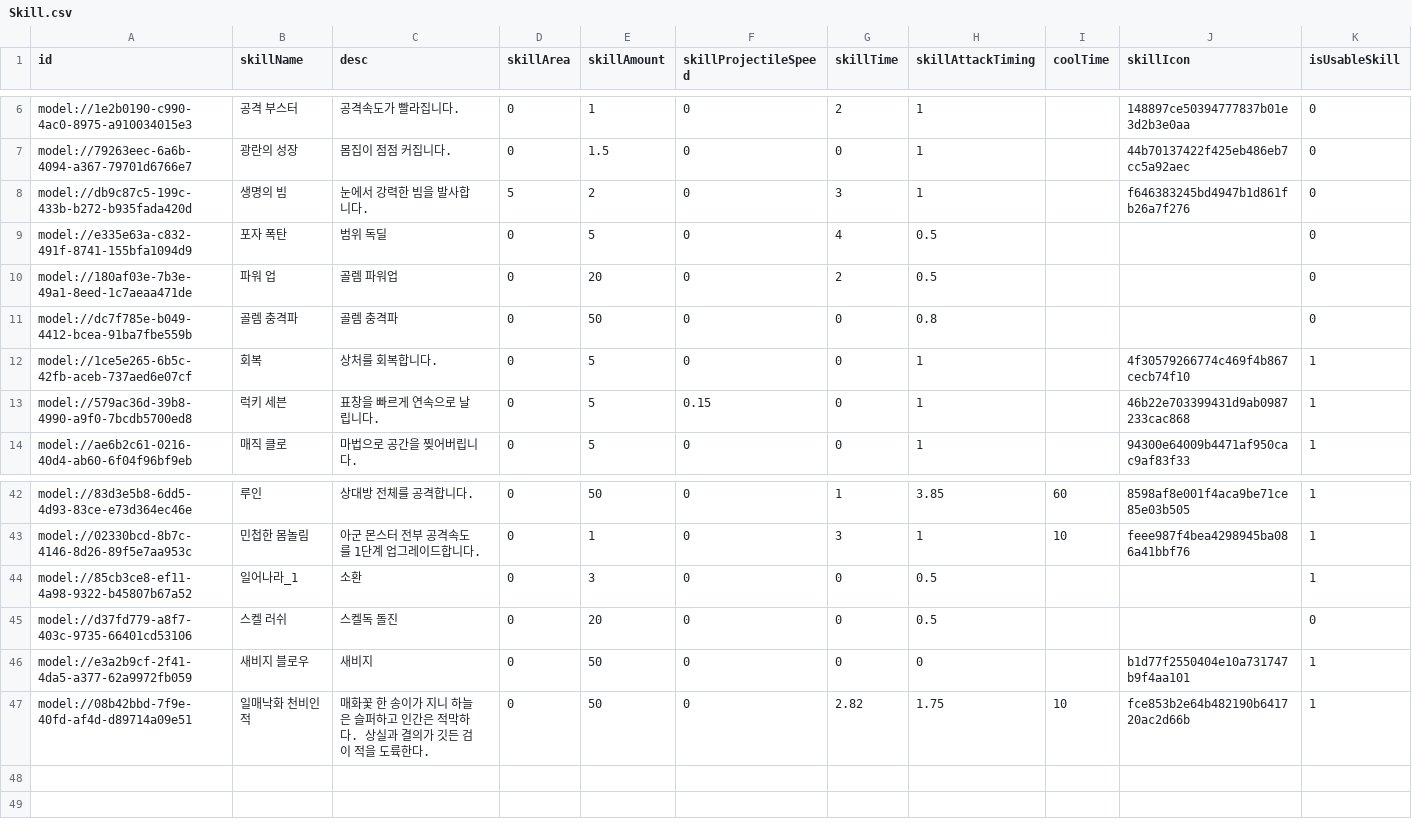
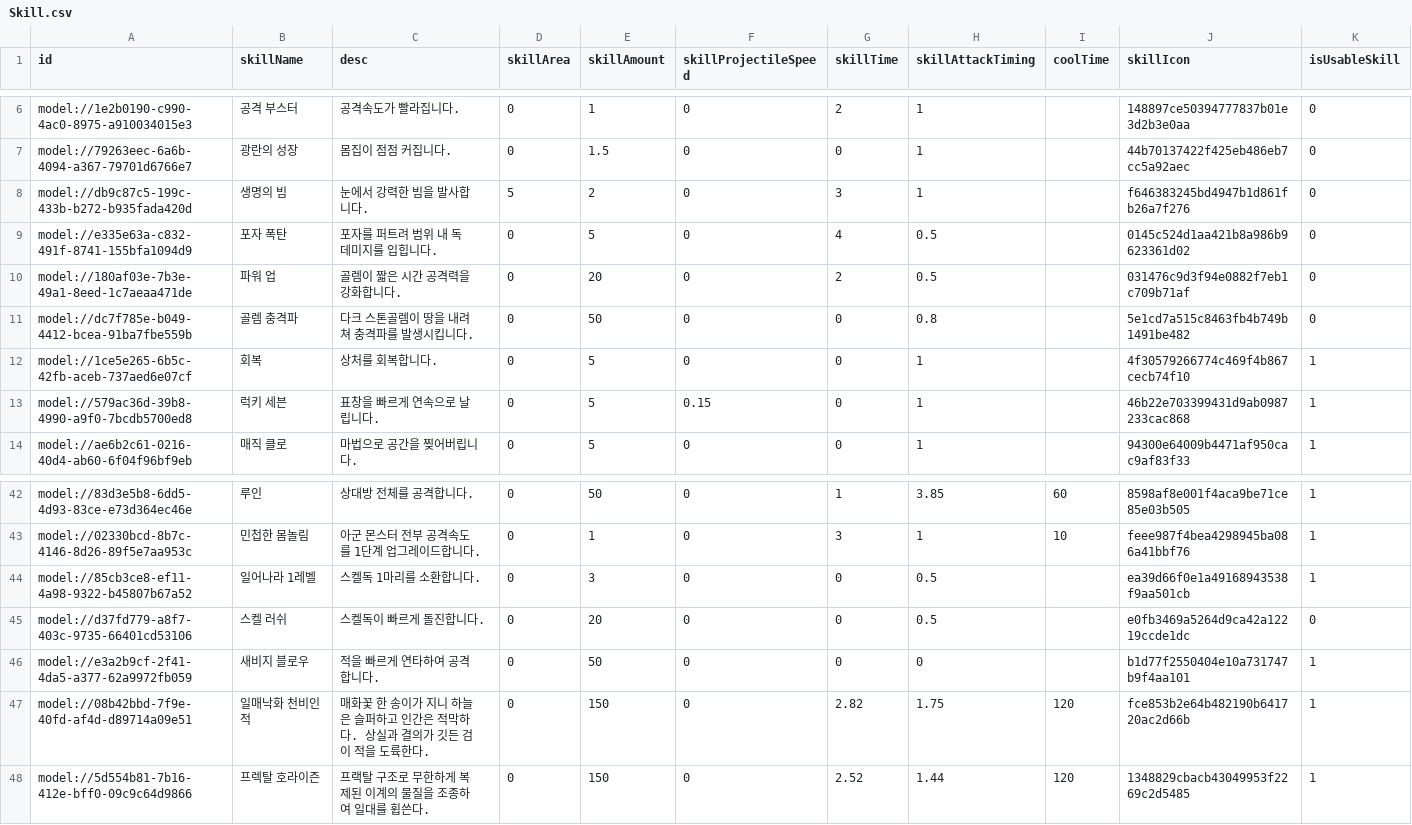
Before and after one commit to treenod-joshua/MapleWorlds, a CSV file: RootDesk/MyDesk/DataSets/Skill.csv, drawn as a sheet; only a part is shown, gaps mark what is left out.

Commit message:
✨ 유닛 데이터 추가 및 프렉탈 호라이즌 추가

```diff
--- a/RootDesk/MyDesk/DataSets/Skill.csv
+++ b/RootDesk/MyDesk/DataSets/Skill.csv
@@ -8,5 +8,5 @@ model://79263eec-6a6b-4094-a367-79701d6766e7,광란의 성장,몸집이 점점
 model://db9c87c5-199c-433b-b272-b935fada420d,생명의 빔,눈에서 강력한 빔을 발사합니다.,5,2,0,3,1,,f646383245bd4947b1d861fb26a7f276,0
-model://e335e63a-c832-491f-8741-155bfa1094d9,포자 폭탄,범위 독딜,0,5,0,4,0.5,,,0
-model://180af03e-7b3e-49a1-8eed-1c7aeaa471de,파워 업,골렘 파워업,0,20,0,2,0.5,,,0
-model://dc7f785e-b049-4412-bcea-91ba7fbe559b,골렘 충격파,골렘 충격파,0,50,0,0,0.8,,,0
+model://e335e63a-c832-491f-8741-155bfa1094d9,포자 폭탄,포자를 퍼트려 범위 내 독 데미지를 입힙니다.,0,5,0,4,0.5,,0145c524d1aa421b8a986b9623361d02,0
+model://180af03e-7b3e-49a1-8eed-1c7aeaa471de,파워 업,골렘이 짧은 시간 공격력을 강화합니다.,0,20,0,2,0.5,,031476c9d3f94e0882f7eb1c709b71af,0
+model://dc7f785e-b049-4412-bcea-91ba7fbe559b,골렘 충격파,다크 스톤골렘이 땅을 내려쳐 충격파를 발생시킵니다.,0,50,0,0,0.8,,5e1cd7a515c8463fb4b749b1491be482,0
 model://1ce5e265-6b5c-42fb-aceb-737aed6e07cf,회복,상처를 회복합니다.,0,5,0,0,1,,4f30579266774c469f4b867cecb74f10,1
@@ -43,5 +43,6 @@ model://83d3e5b8-6dd5-4d93-83ce-e73d364ec46e,루인,상대방 전체를 공격
 model://02330bcd-8b7c-4146-8d26-89f5e7aa953c,민첩한 몸놀림,아군 몬스터 전부 공격속도를 1단계 업그레이드합니다.,0,1,0,3,1,10,feee987f4bea4298945ba086a41bbf76,1
-model://85cb3ce8-ef11-4a98-9322-b45807b67a52,일어나라_1,소환,0,3,0,0,0.5,,,1
-model://d37fd779-a8f7-403c-9735-66401cd53106,스켈 러쉬,스켈독 돌진,0,20,0,0,0.5,,,0
-model://e3a2b9cf-2f41-4da5-a377-62a9972fb059,새비지 블로우,새비지,0,50,0,0,0,,b1d77f2550404e10a731747b9f4aa101,1
-model://08b42bbd-7f9e-40fd-af4d-d89714a09e51,일매낙화 천비인적,매화꽃 한 송이가 지니 하늘은 슬퍼하고 인간은 적막하다. 상실과 결의가 깃든 검이 적을 도륙한다.,0,50,0,2.82,1.75,10,fce853b2e64b482190b641720ac2d66b,1
+model://85cb3ce8-ef11-4a98-9322-b45807b67a52,일어나라 1레벨,스켈독 1마리를 소환합니다.,0,3,0,0,0.5,,ea39d66f0e1a49168943538f9aa501cb,1
+model://d37fd779-a8f7-403c-9735-66401cd53106,스켈 러쉬,스켈독이 빠르게 돌진합니다.,0,20,0,0,0.5,,e0fb3469a5264d9ca42a12219ccde1dc,0
+model://e3a2b9cf-2f41-4da5-a377-62a9972fb059,새비지 블로우,적을 빠르게 연타하여 공격합니다.,0,50,0,0,0,,b1d77f2550404e10a731747b9f4aa101,1
+model://08b42bbd-7f9e-40fd-af4d-d89714a09e51,일매낙화 천비인적,매화꽃 한 송이가 지니 하늘은 슬퍼하고 인간은 적막하다. 상실과 결의가 깃든 검이 적을 도륙한다.,0,150,0,2.82,1.75,120,fce853b2e64b482190b641720ac2d66b,1
+model://5d554b81-7b16-412e-bff0-09c9c64d9866,프렉탈 호라이즌,프랙탈 구조로 무한하게 복제된 이계의 물질을 조종하여 일대를 휩쓴다.,0,150,0,2.52,1.44,120,1348829cbacb43049953f2269c2d5485,1
```
Also changed, not shown: RootDesk/MyDesk/DataSets/Unit.csv, 9 other files.
